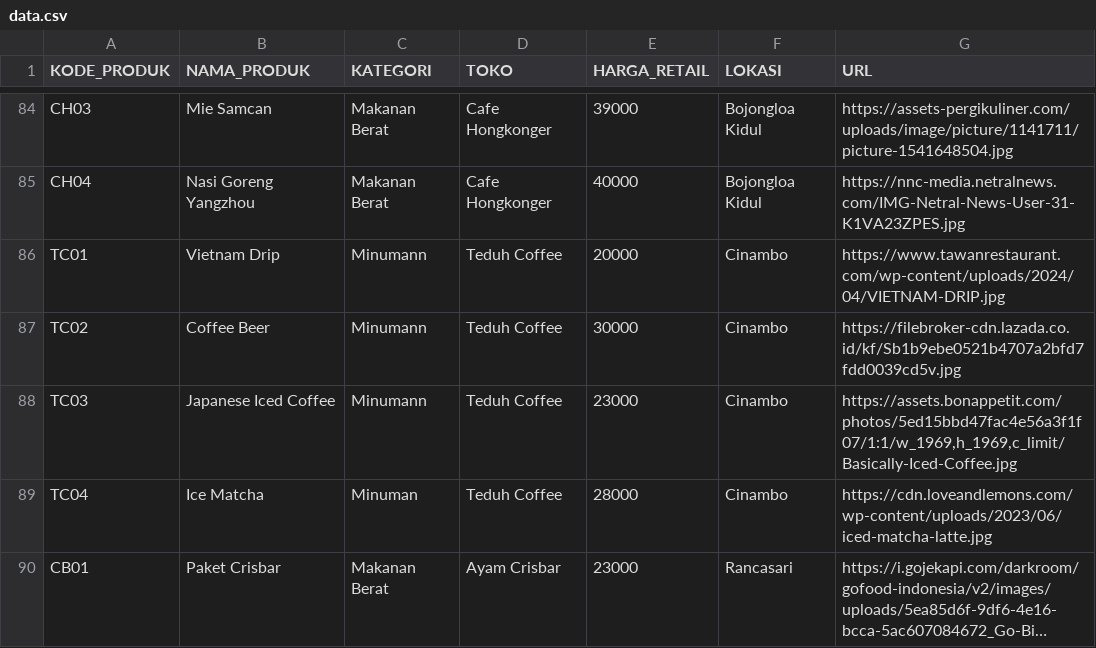
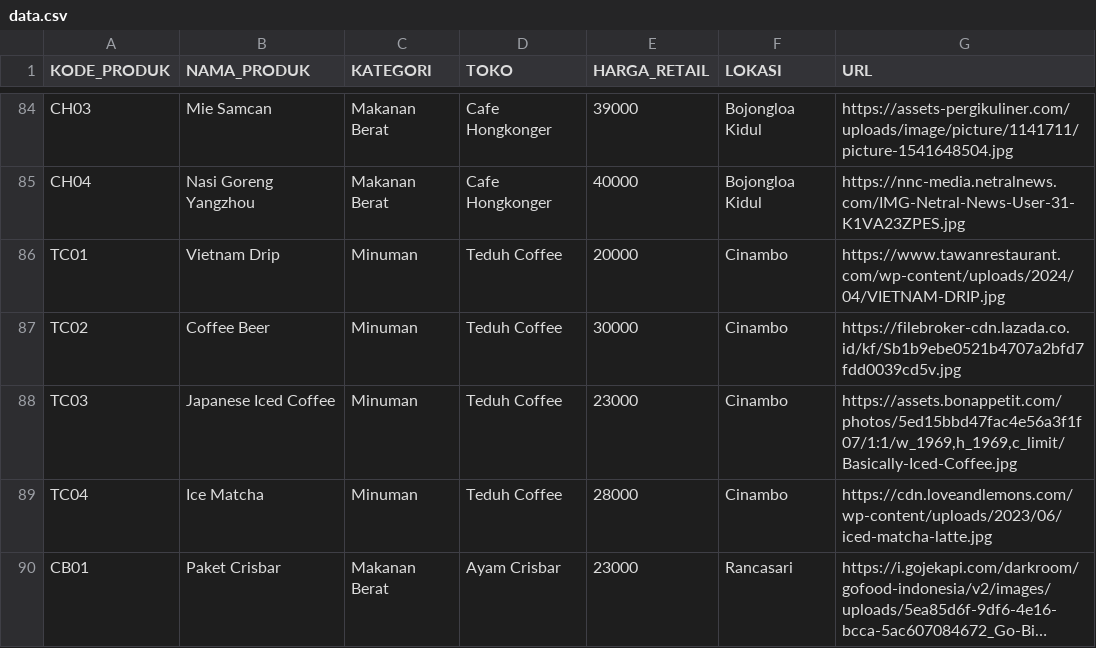
Before and after one commit to PBP-A12-2024/why-bandung, a CSV file: static/csv/data.csv, drawn as a sheet; only a part is shown, gaps mark what is left out; long unchanged cells end in …; the diff covers the shown part only.

```diff
--- a/static/csv/data.csv
+++ b/static/csv/data.csv
@@ -87,5 +87,5 @@ CH03,Mie Samcan,Makanan Berat,Cafe Hongkonger,39000,Bojongloa Kidul,https://asse
 CH04,Nasi Goreng Yangzhou,Makanan Berat,Cafe Hongkonger,40000,Bojongloa Kidul,https://nnc-media.netralnews.com/IMG-Netral-News-User-31-K1VA23ZPES.jpg
-TC01,Vietnam Drip,Minumann,Teduh Coffee,20000,Cinambo ,https://www.tawanrestaurant.com/wp-content/uploads/2024/04/VIETNAM-DRIP.jpg
-TC02,Coffee Beer,Minumann,Teduh Coffee,30000,Cinambo ,https://filebroker-cdn.lazada.co.id/kf/Sb1b9ebe0521b4707a2bfd7fdd0039cd5v.jpg
-TC03,Japanese Iced Coffee,Minumann,Teduh Coffee,23000,Cinambo ,"https://assets.bonappetit.com/photos/5ed15bbd47fac4e56a3f1f07/1:1/w_1969,h_1969,c_limit/Basically-Iced-Coffee.jpg"
+TC01,Vietnam Drip,Minuman,Teduh Coffee,20000,Cinambo ,https://www.tawanrestaurant.com/wp-content/uploads/2024/04/VIETNAM-DRIP.jpg
+TC02,Coffee Beer,Minuman,Teduh Coffee,30000,Cinambo ,https://filebroker-cdn.lazada.co.id/kf/Sb1b9ebe0521b4707a2bfd7fdd0039cd5v.jpg
+TC03,Japanese Iced Coffee,Minuman,Teduh Coffee,23000,Cinambo ,"https://assets.bonappetit.com/photos/5ed15bbd47fac4e56a3f1f07/1:1/w_1969,h_1969,c_limit/Basically-Iced-Coffee.jpg"
 TC04,Ice Matcha,Minuman,Teduh Coffee,28000,Cinambo ,https://cdn.loveandlemons.com/wp-content/uploads/2023/06/iced-matcha-latte.jpg
```
Also changed, not shown: 14 edited cells elsewhere in this file, 2 other files.
